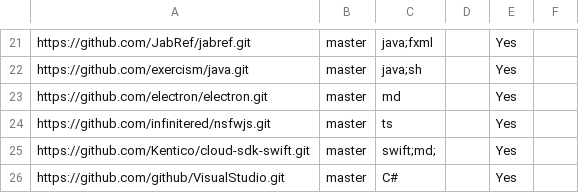
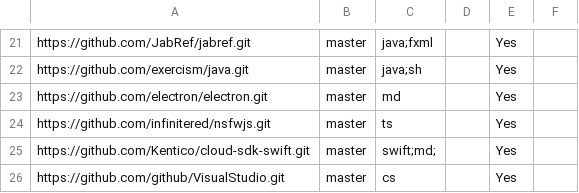
Before and after one commit to YuPeiHenry/2019-dashboard, a CSV file: configs/repo-config.csv, drawn as a sheet; only a part is shown, gaps mark what is left out.

Commit message:
Change C# to cs.

```diff
--- a/configs/repo-config.csv
+++ b/configs/repo-config.csv
@@ -25,2 +25,2 @@ https://github.com/infinitered/nsfwjs.git,master,ts,,Yes,
 https://github.com/Kentico/cloud-sdk-swift.git,master,swift;md;,,Yes,
-https://github.com/github/VisualStudio.git,master,C#,,Yes,
+https://github.com/github/VisualStudio.git,master,cs,,Yes,
```
